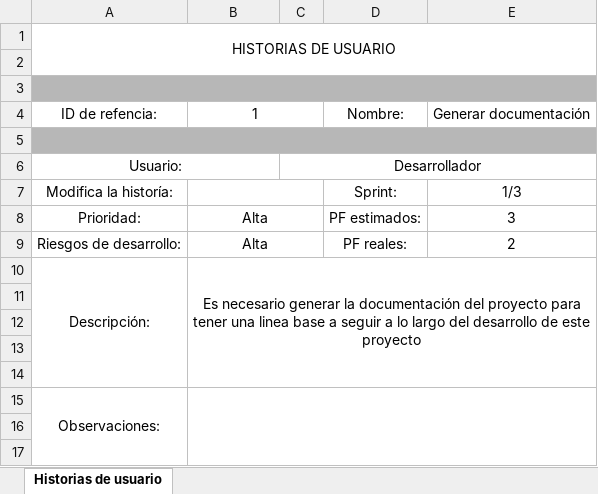
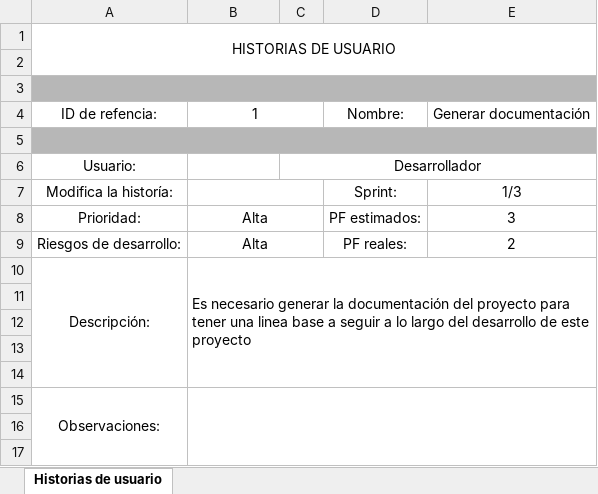
Before and after one commit to luisguillermomolero/MisionTIC2022_2, an Excel workbook: Modulo4_Web_MisionTIC2022_Main/Semana_1/01_SCRUM_Artefacts/02_Historia_Usuario.xlsx, sheet Historias de usuario, drawn as a sheet; only a part is shown; values as stored, in another font and other column widths than the file's, no borders; the diff names each change by its address in the sheet, - before the commit and + after, or states it on an @@ line.

Commit message:
first commit

```diff
--- a/Modulo4_Web_MisionTIC2022_Main/Semana_1/01_SCRUM_Artefacts/02_Historia_Usuario.xlsx (sheet Historias de usuario)
+++ b/Modulo4_Web_MisionTIC2022_Main/Semana_1/01_SCRUM_Artefacts/02_Historia_Usuario.xlsx (sheet Historias de usuario)
-A6:B6 merged
-B10 alignment: center
+B10 alignment: left
```
